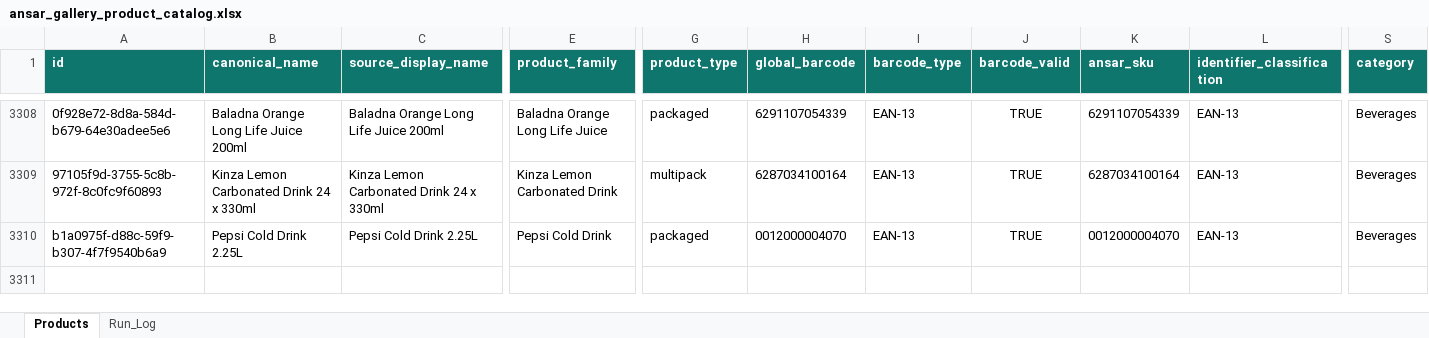
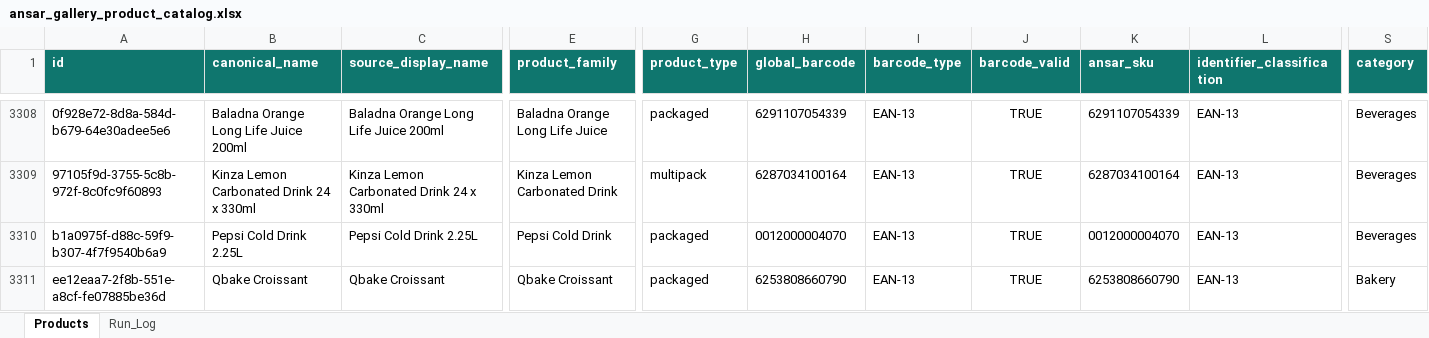
Before and after one commit to arham6212/product-expiry-management, an Excel workbook: data/ansar_gallery_product_catalog.xlsx, sheet Products, drawn as a sheet; only a part is shown, gaps mark what is left out; values as stored, in another font and other column widths than the file's, no borders; table styles not drawn; rows hold the shown columns only; the diff names each change by its address in the sheet, - before the commit and + after, or states it on an @@ line.

```diff
--- a/data/ansar_gallery_product_catalog.xlsx (sheet Products)
+++ b/data/ansar_gallery_product_catalog.xlsx (sheet Products)
+row 3311: ee12eaa7-2f8b-551e-a8cf-fe07885be36d | Qbake Croissant | Qbake Croissant | Qbake Croissant | packaged | 6253808660790 | EAN-13 | TRUE | 6253808660790 | EAN-13 | Bakery
```
Also changed, not shown: sheet Run_Log, 3 other files.
